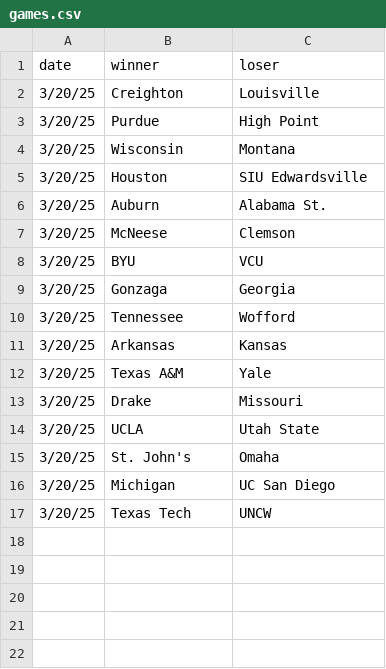
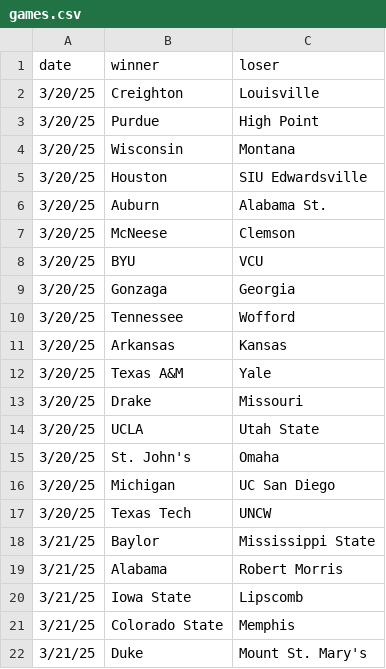
Before and after one commit to MikeMcLarnon/march-madness, a CSV file: static/games.csv, drawn as a sheet.

Commit message:
friday games

```diff
--- a/static/games.csv
+++ b/static/games.csv
@@ -17 +17,6 @@ date,winner,loser
 3/20/25,Texas Tech,UNCW
+3/21/25,Baylor,Mississippi State
+3/21/25,Alabama,Robert Morris
+3/21/25,Iowa State,Lipscomb
+3/21/25,Colorado State,Memphis
+3/21/25,Duke,Mount St. Mary's
```
Also changed, not shown: static/teams.csv, 1 other file.
